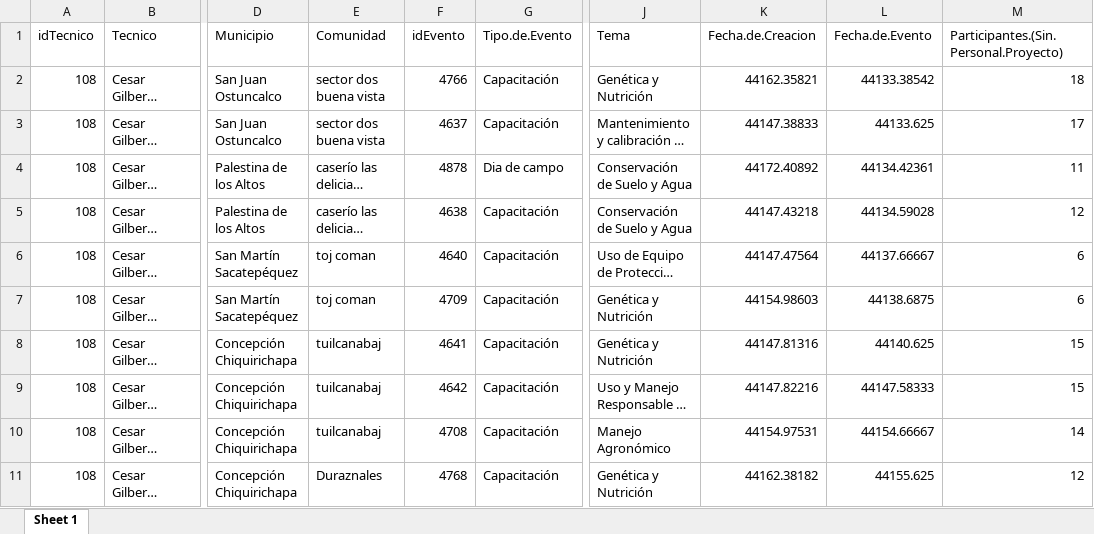
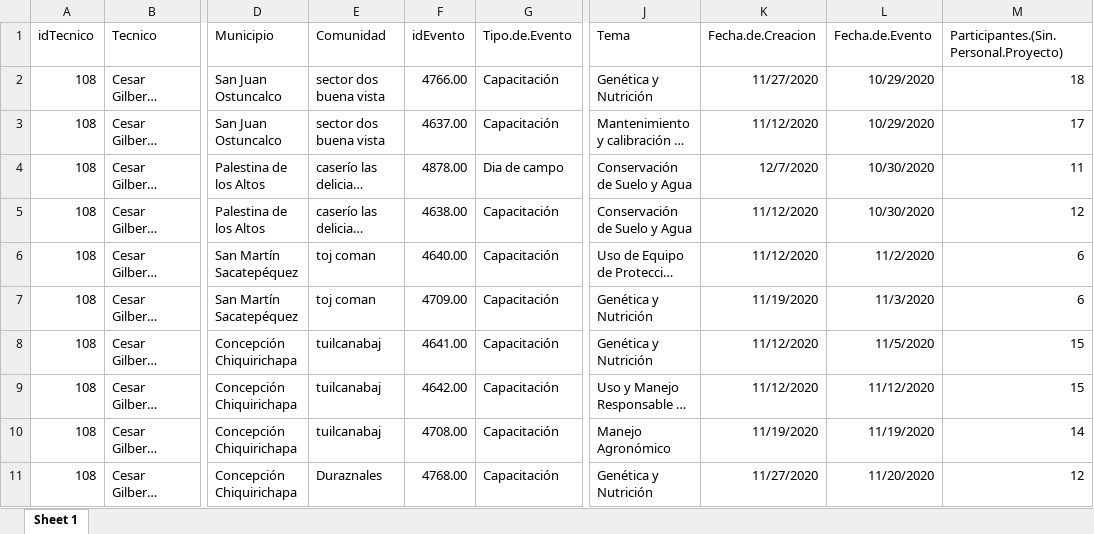
Before and after one commit to CamposecoKevin/Rprogramming, an Excel workbook: DC&EC ACTUALIZADO HASTA 31 DE MARZO/ALLAN/Cesar.xlsx, sheet Sheet 1, drawn as a sheet; only a part is shown, gaps mark what is left out; long unchanged cells end in …; values as stored, in another font and other column widths than the file's, no borders; the diff covers the shown part only; the diff names each change by its address in the sheet, - before the commit and + after, or states it on an @@ line.

```diff
--- a/DC&EC ACTUALIZADO HASTA 31 DE MARZO/ALLAN/Cesar.xlsx (sheet Sheet 1)
+++ b/DC&EC ACTUALIZADO HASTA 31 DE MARZO/ALLAN/Cesar.xlsx (sheet Sheet 1)
-F2 (idEvento): 4766
+F2 (idEvento): 4766.00
-K2 (Fecha.de.Creacion): 44162.35821
+K2 (Fecha.de.Creacion): 11/27/2020
-L2 (Fecha.de.Evento): 44133.38542
+L2 (Fecha.de.Evento): 10/29/2020
-F3 (idEvento): 4637
+F3 (idEvento): 4637.00
-K3 (Fecha.de.Creacion): 44147.38833
+K3 (Fecha.de.Creacion): 11/12/2020
-L3 (Fecha.de.Evento): 44133.625
+L3 (Fecha.de.Evento): 10/29/2020
-F4 (idEvento): 4878
+F4 (idEvento): 4878.00
-K4 (Fecha.de.Creacion): 44172.40892
+K4 (Fecha.de.Creacion): 12/7/2020
-L4 (Fecha.de.Evento): 44134.42361
+L4 (Fecha.de.Evento): 10/30/2020
-F5 (idEvento): 4638
+F5 (idEvento): 4638.00
-K5 (Fecha.de.Creacion): 44147.43218
+K5 (Fecha.de.Creacion): 11/12/2020
-L5 (Fecha.de.Evento): 44134.59028
+L5 (Fecha.de.Evento): 10/30/2020
-F6 (idEvento): 4640
+F6 (idEvento): 4640.00
-K6 (Fecha.de.Creacion): 44147.47564
+K6 (Fecha.de.Creacion): 11/12/2020
-L6 (Fecha.de.Evento): 44137.66667
+L6 (Fecha.de.Evento): 11/2/2020
-F7 (idEvento): 4709
+F7 (idEvento): 4709.00
-K7 (Fecha.de.Creacion): 44154.98603
+K7 (Fecha.de.Creacion): 11/19/2020
-L7 (Fecha.de.Evento): 44138.6875
+L7 (Fecha.de.Evento): 11/3/2020
-F8 (idEvento): 4641
+F8 (idEvento): 4641.00
-K8 (Fecha.de.Creacion): 44147.81316
+K8 (Fecha.de.Creacion): 11/12/2020
-L8 (Fecha.de.Evento): 44140.625
+L8 (Fecha.de.Evento): 11/5/2020
-F9 (idEvento): 4642
+F9 (idEvento): 4642.00
-K9 (Fecha.de.Creacion): 44147.82216
+K9 (Fecha.de.Creacion): 11/12/2020
-L9 (Fecha.de.Evento): 44147.58333
+L9 (Fecha.de.Evento): 11/12/2020
-F10 (idEvento): 4708
+F10 (idEvento): 4708.00
-K10 (Fecha.de.Creacion): 44154.97531
+K10 (Fecha.de.Creacion): 11/19/2020
-L10 (Fecha.de.Evento): 44154.66667
+L10 (Fecha.de.Evento): 11/19/2020
-F11 (idEvento): 4768
+F11 (idEvento): 4768.00
-K11 (Fecha.de.Creacion): 44162.38182
+K11 (Fecha.de.Creacion): 11/27/2020
-L11 (Fecha.de.Evento): 44155.625
+L11 (Fecha.de.Evento): 11/20/2020
```
Also changed, not shown: 75 edited cells elsewhere in this sheet, 2 other files.
